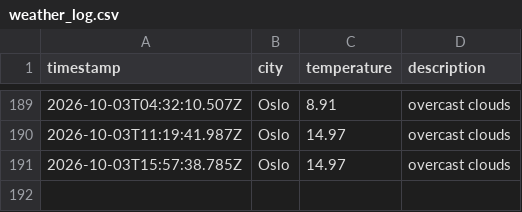
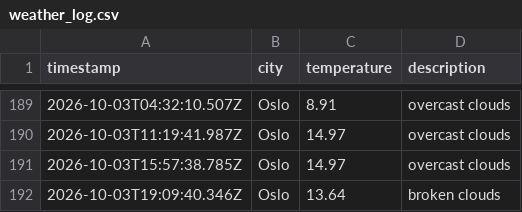
Before and after one commit to AshSensei13/weather-data-ops, a CSV file: data/weather_log.csv, drawn as a sheet; only a part is shown, gaps mark what is left out; the diff names each change by its address in the sheet, - before the commit and + after, or states it on an @@ line.

```diff
--- a/data/weather_log.csv
+++ b/data/weather_log.csv
+row 192: 2026-10-03T19:09:40.346Z | Oslo | 13.64 | broken clouds
```
Also changed, not shown: 1 other file.
